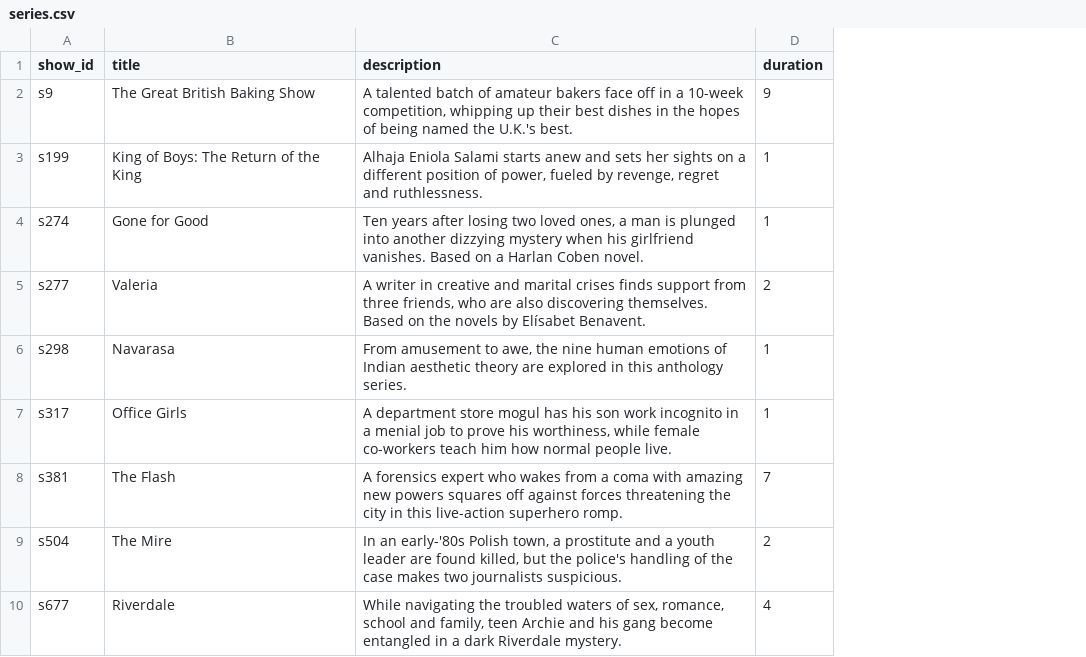
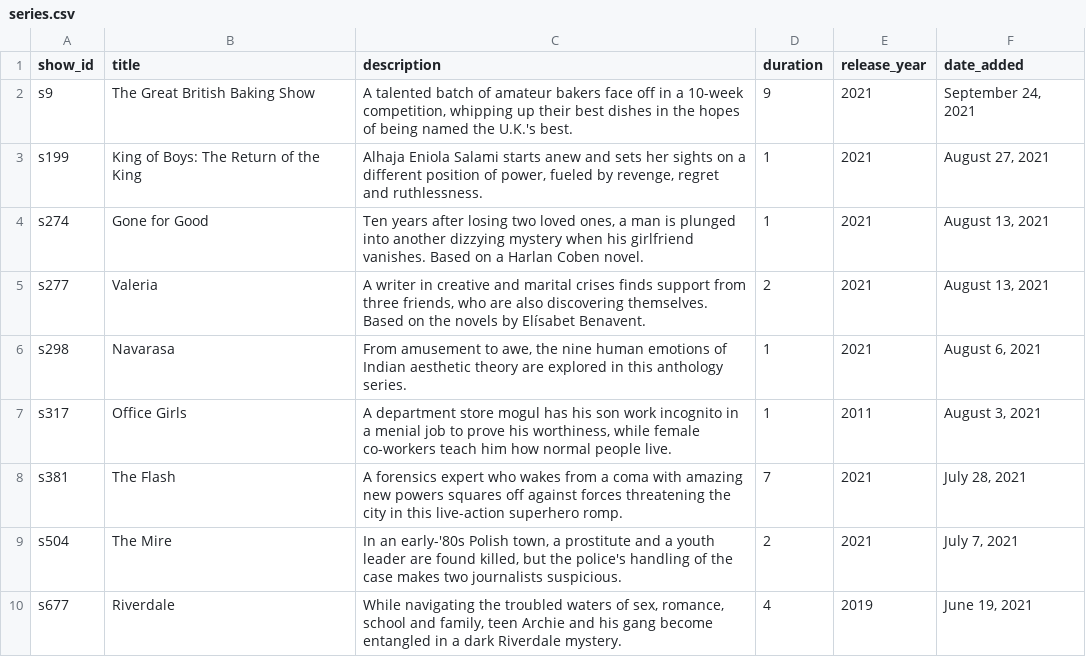
Before and after one commit to LeiY769/KnowledgeandReasoning, a CSV file: series.csv, drawn as a sheet; only a part is shown; the diff names each change by its address in the sheet, - before the commit and + after, or states it on an @@ line.

```diff
--- a/series.csv
+++ b/series.csv
+column E (release_year), rows 2-10: 2021 | 2021 | 2021 | 2021 | 2021 | 2011 | 2021 | 2021 | 2019
+column F (date_added), rows 2-10: September 24, 2021 | August 27, 2021 | August 13, 2021 | August 13, 2021 | August 6, 2021 | August 3, 2021 | July 28, 2021 | July 7, 2021 | June 19, 2021
```
Also changed, not shown: 3 other files.
